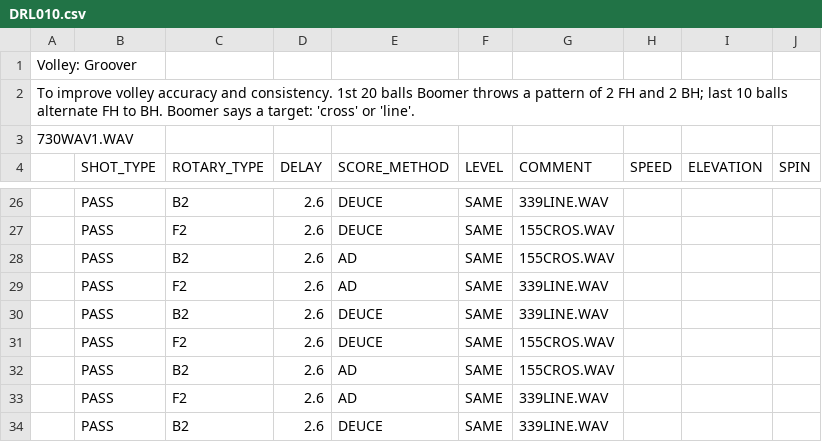
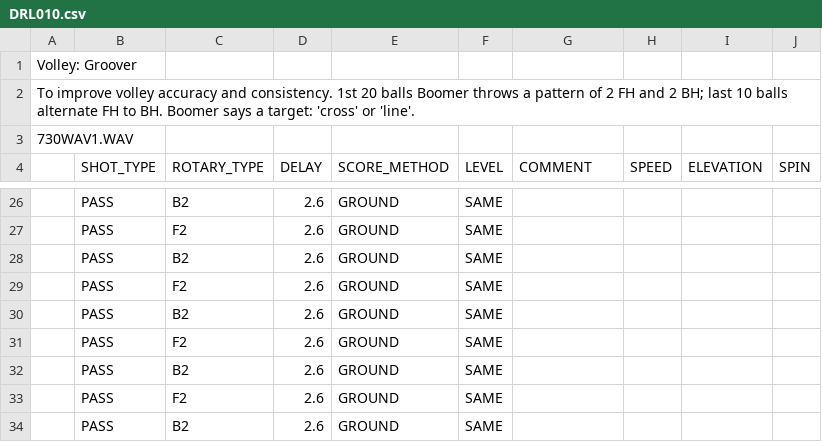
Before and after one commit to davidcjordan/drills, a CSV file: DRL010.csv, drawn as a sheet; only a part is shown, gaps mark what is left out; the diff covers the shown part only.

Commit message:
change from ad/duece to all ground

```diff
--- a/DRL010.csv
+++ b/DRL010.csv
@@ -26,9 +26,9 @@
-,PASS,B2,2.6,DEUCE,SAME,339LINE.WAV,,,
-,PASS,F2,2.6,DEUCE,SAME,155CROS.WAV,,,
-,PASS,B2,2.6,AD,SAME,155CROS.WAV,,,
-,PASS,F2,2.6,AD,SAME,339LINE.WAV,,,
-,PASS,B2,2.6,DEUCE,SAME,339LINE.WAV,,,
-,PASS,F2,2.6,DEUCE,SAME,155CROS.WAV,,,
-,PASS,B2,2.6,AD,SAME,155CROS.WAV,,,
-,PASS,F2,2.6,AD,SAME,339LINE.WAV,,,
-,PASS,B2,2.6,DEUCE,SAME,339LINE.WAV,,,
+,PASS,B2,2.6,GROUND,SAME,,,,
+,PASS,F2,2.6,GROUND,SAME,,,,
+,PASS,B2,2.6,GROUND,SAME,,,,
+,PASS,F2,2.6,GROUND,SAME,,,,
+,PASS,B2,2.6,GROUND,SAME,,,,
+,PASS,F2,2.6,GROUND,SAME,,,,
+,PASS,B2,2.6,GROUND,SAME,,,,
+,PASS,F2,2.6,GROUND,SAME,,,,
+,PASS,B2,2.6,GROUND,SAME,,,,
```
Also changed, not shown: 42 edited cells elsewhere in this file.
